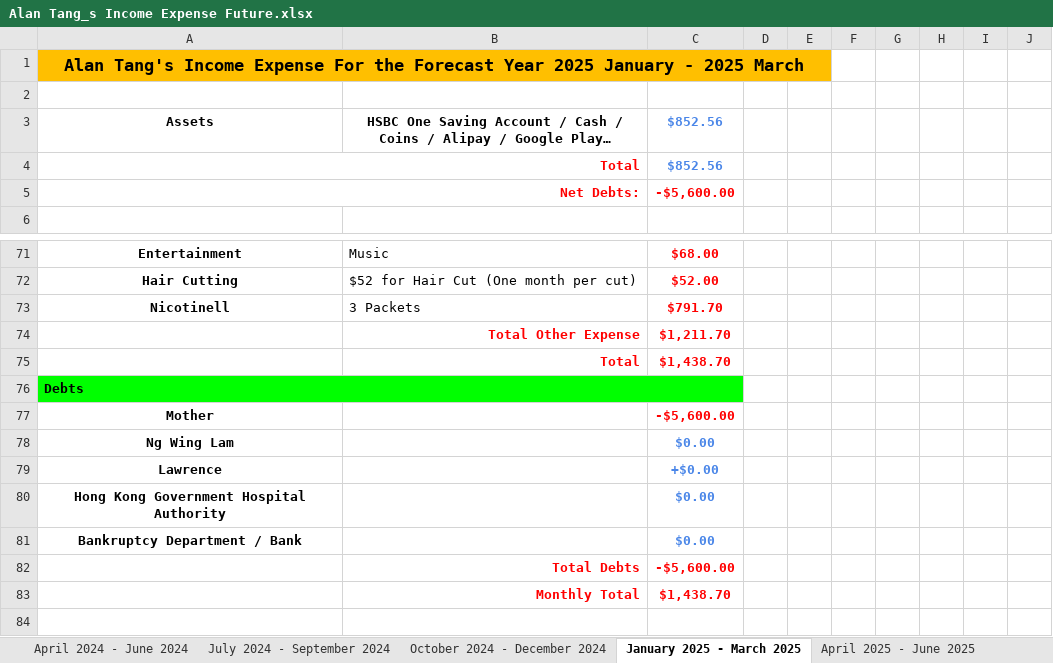
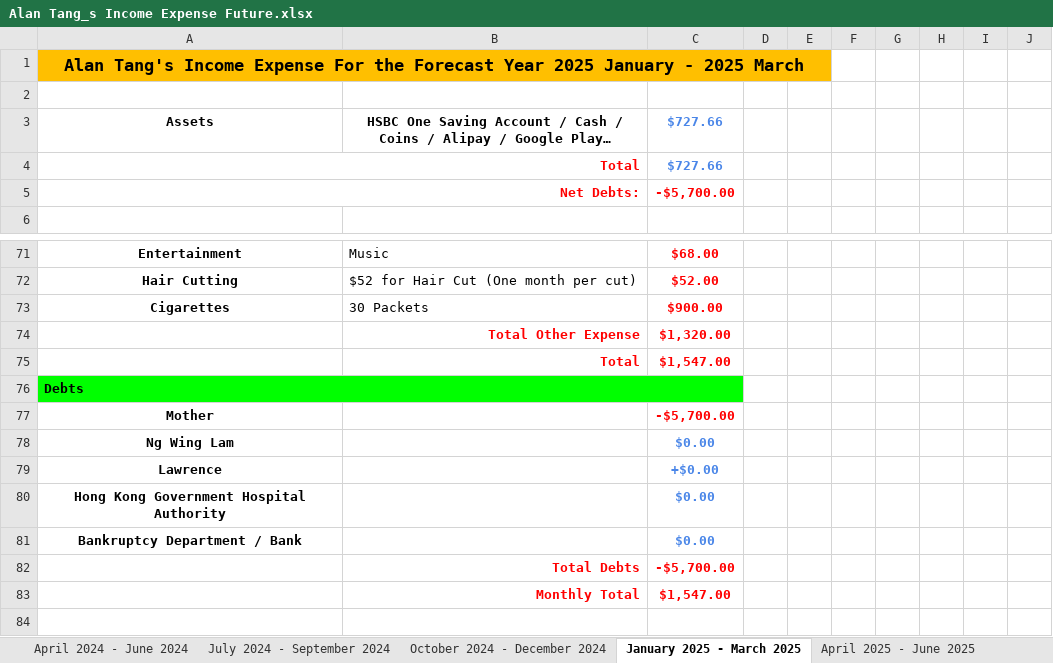
Before and after one commit to singluntang/Income-Expenditure-Forecast, an Excel workbook: Alan Tang_s Income Expense Future.xlsx, sheet January 2025 - March 2025, drawn as a sheet; only a part is shown, gaps mark what is left out; long unchanged cells end in …; values as stored, in another font and other column widths than the file's, no borders; conditional formats not drawn; removed rows and columns are numbered as before the commit, all else as after; the diff covers the shown part only; the diff names each change by its address in the sheet, - before the commit and + after, or states it on an @@ line.

Commit message:
docs: Expenses updated

```diff
--- a/Alan Tang_s Income Expense Future.xlsx (sheet January 2025 - March 2025)
+++ b/Alan Tang_s Income Expense Future.xlsx (sheet January 2025 - March 2025)
-C3:C4: $852.56
+C3:C4: $727.66
-C5: -$5,600.00
+C5: -$5,700.00
-row 73: Nicotinell | 3 Packets | $791.70
-row 74:  | Total Other Expense | $1,211.70
-row 75:  | Total | $1,438.70
+row 73: Cigarettes | 30 Packets | $900.00
+row 74:  | Total Other Expense | $1,320.00
+row 75:  | Total | $1,547.00
-C77: -$5,600.00
+C77: -$5,700.00
-C82: -$5,600.00
+C82: -$5,700.00
-C83: $1,438.70
+C83: $1,547.00
```
Also changed, not shown: 10 edited cells elsewhere in this sheet, sheet July 2025 - September 2025, sheet April 2024 - June 2024, sheet April 2025 - June 2025, sheet October 2025 - December 2025, sheet January 2026 - March 2026, sheet April 2026 - June 2026, 5 more sheets, 1 other file.
